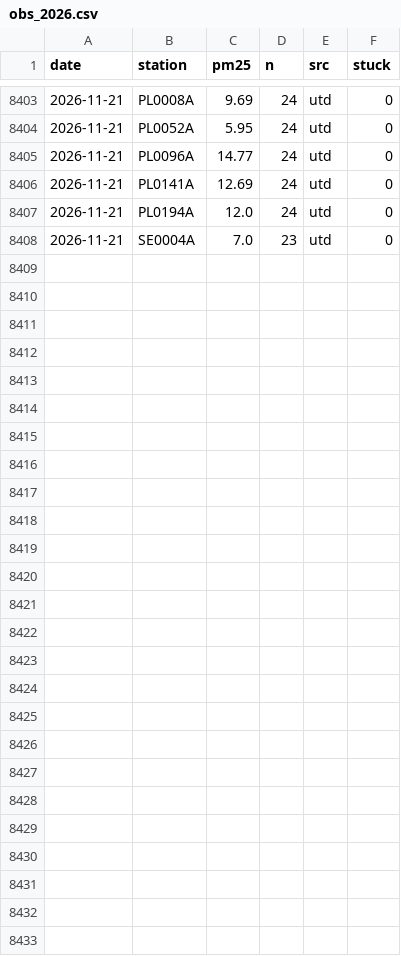
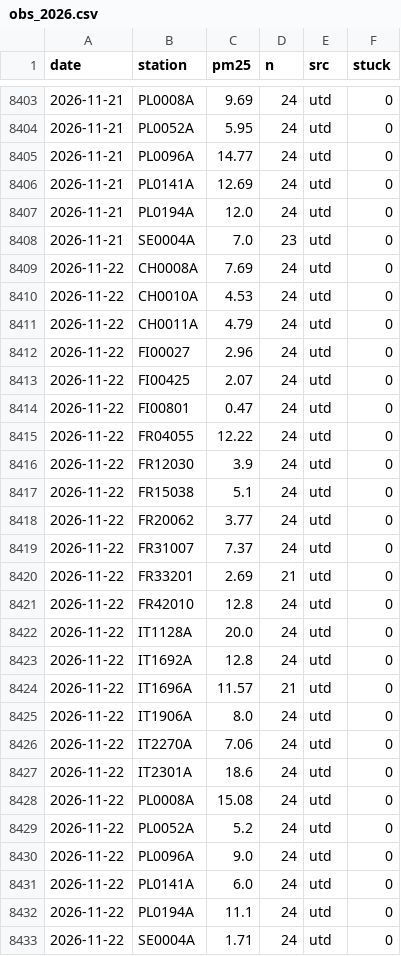
Before and after one commit to geoworldlook/air-check, a CSV file: data/obs/obs_2026.csv, drawn as a sheet; only a part is shown, gaps mark what is left out; the diff covers the shown part only; the diff names each change by its address in the sheet, - before the commit and + after, or states it on an @@ line.

```diff
--- a/data/obs/obs_2026.csv
+++ b/data/obs/obs_2026.csv
+row 8409: 2026-11-22 | CH0008A | 7.69 | 24 | utd | 0
+row 8410: 2026-11-22 | CH0010A | 4.53 | 24 | utd | 0
+row 8411: 2026-11-22 | CH0011A | 4.79 | 24 | utd | 0
+row 8412: 2026-11-22 | FI00027 | 2.96 | 24 | utd | 0
+row 8413: 2026-11-22 | FI00425 | 2.07 | 24 | utd | 0
+row 8414: 2026-11-22 | FI00801 | 0.47 | 24 | utd | 0
+row 8415: 2026-11-22 | FR04055 | 12.22 | 24 | utd | 0
+row 8416: 2026-11-22 | FR12030 | 3.9 | 24 | utd | 0
+row 8417: 2026-11-22 | FR15038 | 5.1 | 24 | utd | 0
+row 8418: 2026-11-22 | FR20062 | 3.77 | 24 | utd | 0
+row 8419: 2026-11-22 | FR31007 | 7.37 | 24 | utd | 0
+row 8420: 2026-11-22 | FR33201 | 2.69 | 21 | utd | 0
+row 8421: 2026-11-22 | FR42010 | 12.8 | 24 | utd | 0
+row 8422: 2026-11-22 | IT1128A | 20.0 | 24 | utd | 0
+row 8423: 2026-11-22 | IT1692A | 12.8 | 24 | utd | 0
+row 8424: 2026-11-22 | IT1696A | 11.57 | 21 | utd | 0
+row 8425: 2026-11-22 | IT1906A | 8.0 | 24 | utd | 0
+row 8426: 2026-11-22 | IT2270A | 7.06 | 24 | utd | 0
+row 8427: 2026-11-22 | IT2301A | 18.6 | 24 | utd | 0
+row 8428: 2026-11-22 | PL0008A | 15.08 | 24 | utd | 0
+row 8429: 2026-11-22 | PL0052A | 5.2 | 24 | utd | 0
+row 8430: 2026-11-22 | PL0096A | 9.0 | 24 | utd | 0
+row 8431: 2026-11-22 | PL0141A | 6.0 | 24 | utd | 0
+row 8432: 2026-11-22 | PL0194A | 11.1 | 24 | utd | 0
+row 8433: 2026-11-22 | SE0004A | 1.71 | 24 | utd | 0
```
Also changed, not shown: 2 edited cells elsewhere in this file, data/forecast/archive_2026.csv, 5 other files.
